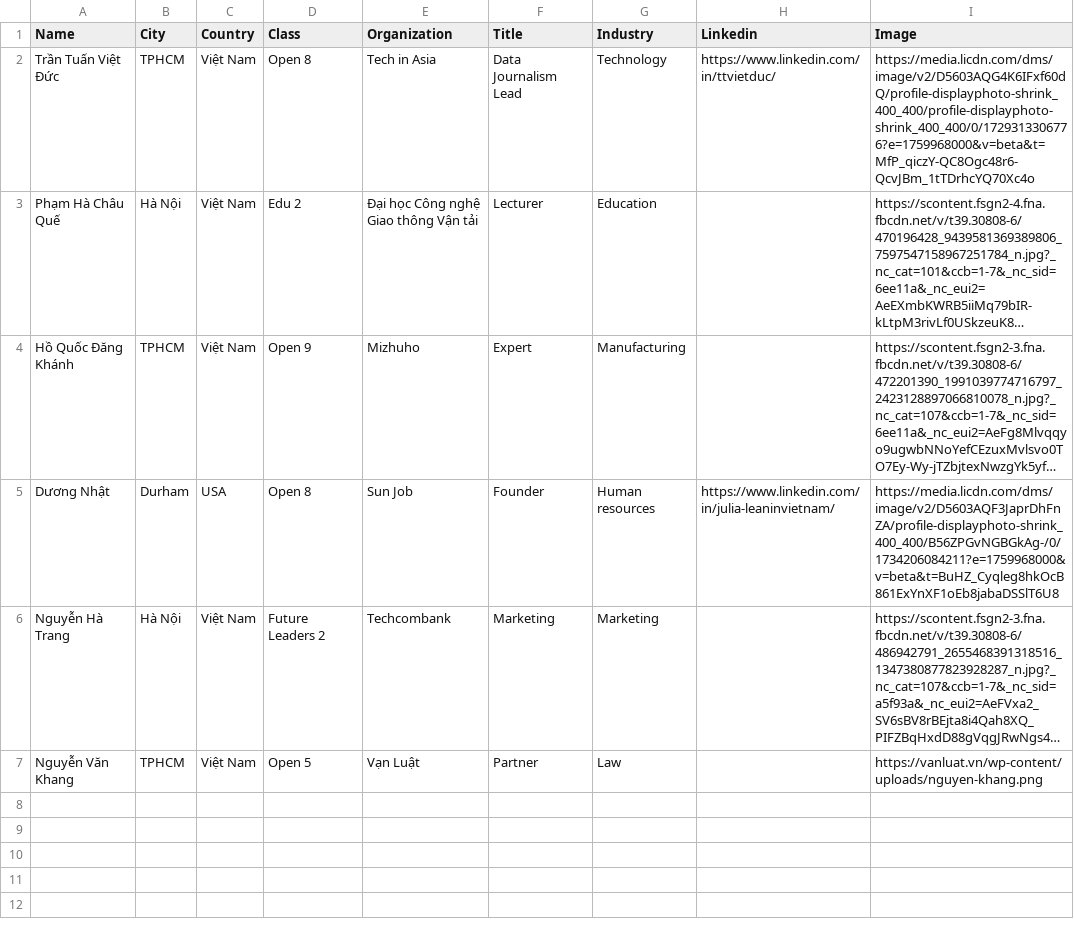
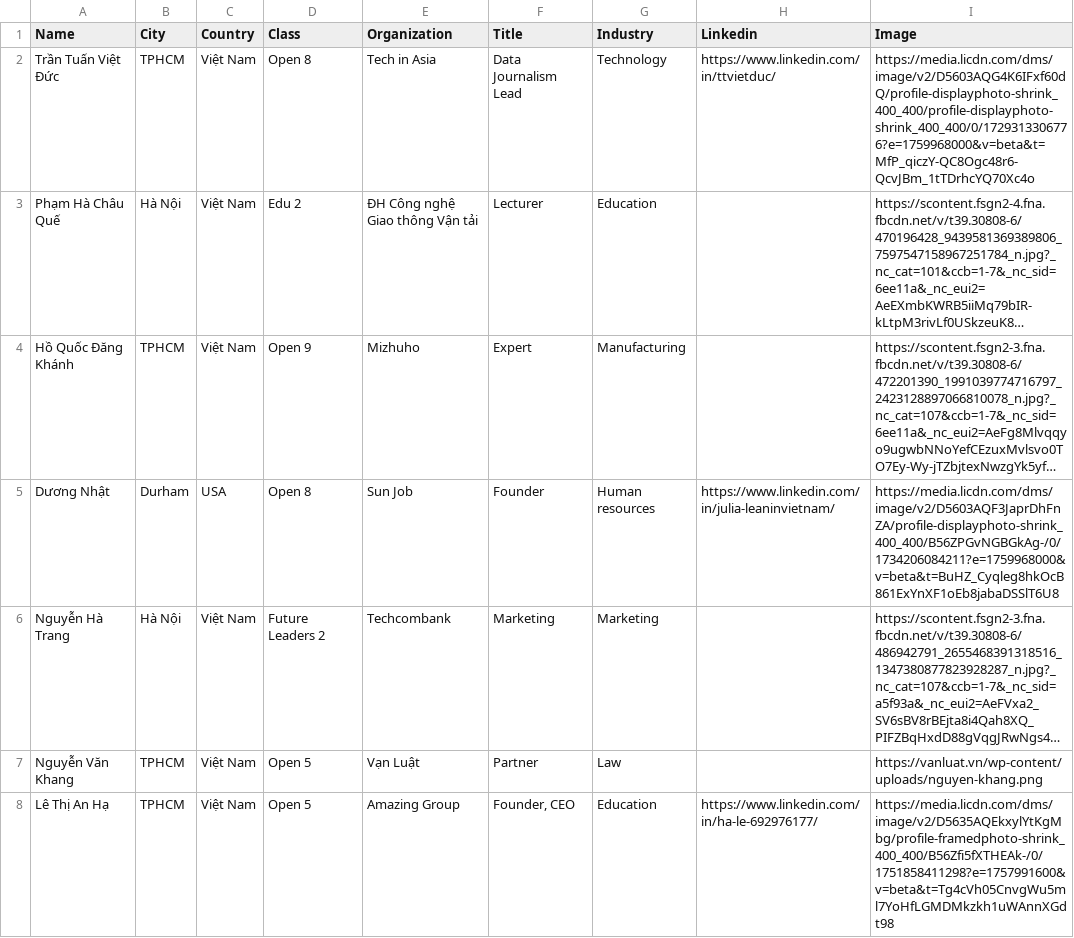
Before and after one commit to ductran2918/abg_membersportal, a CSV file: data/members.csv, drawn as a sheet; only a part is shown; long unchanged cells end in …; the diff covers the shown part only; the diff names each change by its address in the sheet, - before the commit and + after, or states it on an @@ line.

Commit message:
update data

```diff
--- a/data/members.csv
+++ b/data/members.csv
-E3 (Organization): Đại học Công nghệ Giao thông Vận tải
+E3 (Organization): ĐH Công nghệ Giao thông Vận tải
+row 8: Lê Thị An Hạ | TPHCM | Việt Nam | Open 5 | Amazing Group | Founder, CEO | Education | https://www.linkedin.com/in/ha-le-692976177/ | https://media.licdn.com/dms/image/v2/D5635AQEkxylYtKgMbg/profile-framedphoto-shrink_400_400/B56Zfi5fXTHEAk-/0/1751858411298?e=1757991600&v=beta&t=Tg4cVh05CnvgWu5ml7YoHfLGMDMkzkh1uWAnnXGdt98
```
Also changed, not shown: 5 added rows elsewhere in this file, 1 other file.
